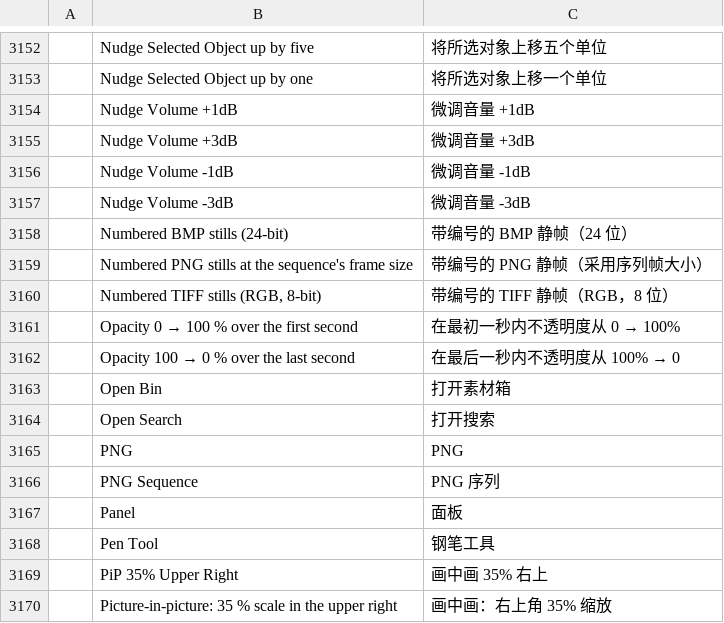
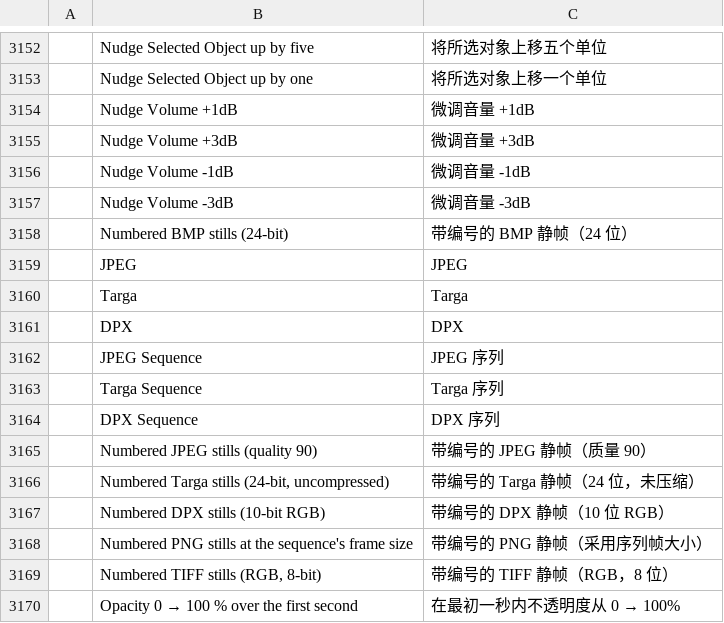
Before and after one commit to storytold/filmcraft, a TSV file: crates/ui-egui/src/i18n/zh-cn.tsv, drawn as a sheet; only a part is shown, gaps mark what is left out; the shorter side is filled out with more unchanged rows.

```diff
--- a/crates/ui-egui/src/i18n/zh-cn.tsv
+++ b/crates/ui-egui/src/i18n/zh-cn.tsv
@@ -3158,2 +3158,11 @@
 	Numbered BMP stills (24-bit)	带编号的 BMP 静帧（24 位）
+	JPEG	JPEG
+	Targa	Targa
+	DPX	DPX
+	JPEG Sequence	JPEG 序列
+	Targa Sequence	Targa 序列
+	DPX Sequence	DPX 序列
+	Numbered JPEG stills (quality 90)	带编号的 JPEG 静帧（质量 90）
+	Numbered Targa stills (24-bit, uncompressed)	带编号的 Targa 静帧（24 位，未压缩）
+	Numbered DPX stills (10-bit RGB)	带编号的 DPX 静帧（10 位 RGB）
 	Numbered PNG stills at the sequence's frame size	带编号的 PNG 静帧（采用序列帧大小）
```
Also changed, not shown: crates/ui-egui/src/i18n/es.tsv, crates/ui-egui/src/i18n/ja.tsv, 13 other files.
